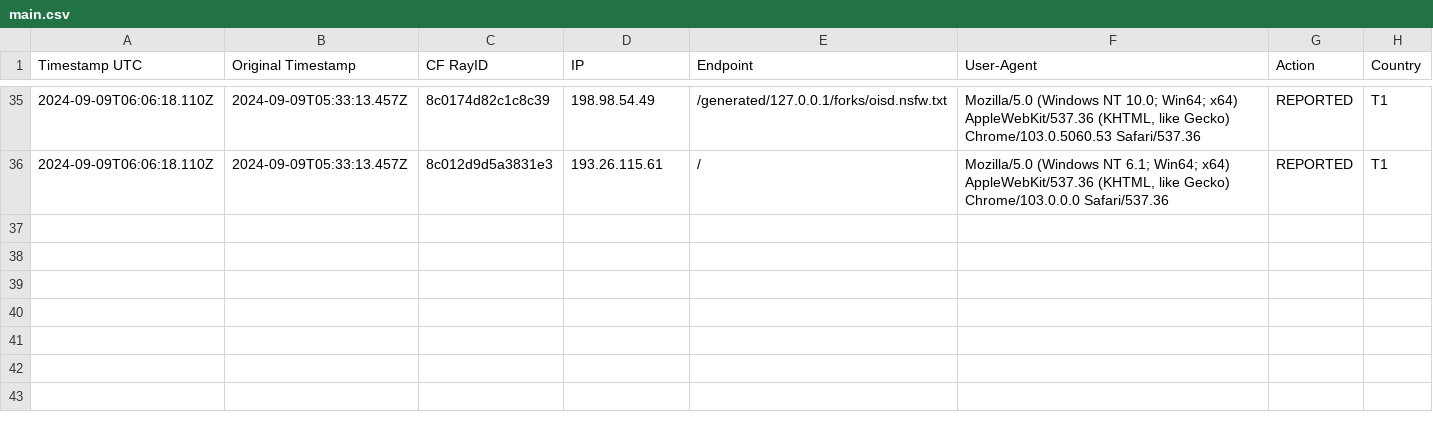
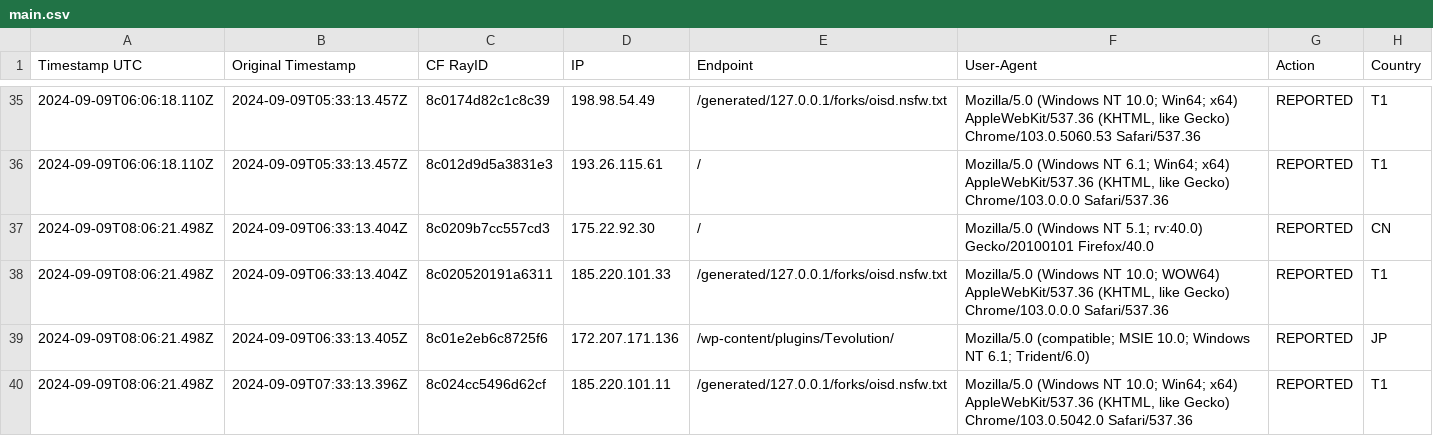
Before and after one commit to sefinek24/Malicious-IP-Addresses, a CSV file: lists/main.csv, drawn as a sheet; only a part is shown, gaps mark what is left out; the diff names each change by its address in the sheet, - before the commit and + after, or states it on an @@ line.

Commit message:
Update the list of malicious IP addresses [2 files]
lists/main.csv
lists/main.txt

```diff
--- a/lists/main.csv
+++ b/lists/main.csv
+row 37: 2024-09-09T08:06:21.498Z | 2024-09-09T06:33:13.404Z | 8c0209b7cc557cd3 | 175.22.92.30 | / | Mozilla/5.0 (Windows NT 5.1; rv:40.0) Gecko/20100101 Firefox/40.0 | REPORTED | CN
+row 38: 2024-09-09T08:06:21.498Z | 2024-09-09T06:33:13.404Z | 8c020520191a6311 | 185.220.101.33 | /generated/127.0.0.1/forks/oisd.nsfw.txt | Mozilla/5.0 (Windows NT 10.0; WOW64) AppleWebKit/537.36 (KHTML, like Gecko) Chrome/103.0.0.0 Safari/537.36 | REPORTED | T1
+row 39: 2024-09-09T08:06:21.498Z | 2024-09-09T06:33:13.405Z | 8c01e2eb6c8725f6 | 172.207.171.136 | /wp-content/plugins/Tevolution/ | Mozilla/5.0 (compatible; MSIE 10.0; Windows NT 6.1; Trident/6.0) | REPORTED | JP
+row 40: 2024-09-09T08:06:21.498Z | 2024-09-09T07:33:13.396Z | 8c024cc5496d62cf | 185.220.101.11 | /generated/127.0.0.1/forks/oisd.nsfw.txt | Mozilla/5.0 (Windows NT 10.0; Win64; x64) AppleWebKit/537.36 (KHTML, like Gecko) Chrome/103.0.5042.0 Safari/537.36 | REPORTED | T1
```
Also changed, not shown: 1 other file.
